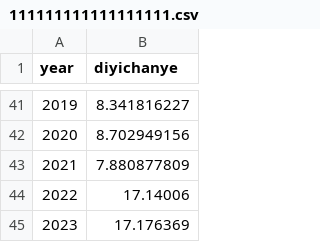
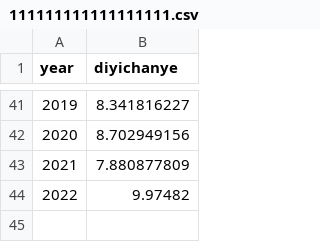
Before and after one commit to kehuan721/learngit, a CSV file: 111111111111111111.csv, drawn as a sheet; only a part is shown, gaps mark what is left out.

Commit message:
Add files via upload

```diff
--- a/111111111111111111.csv
+++ b/111111111111111111.csv
@@ -43,3 +43,2 @@ year,diyichanye
 2021,7.880877809
-2022,17.14006
-2023,17.176369
+2022,9.97482
```
